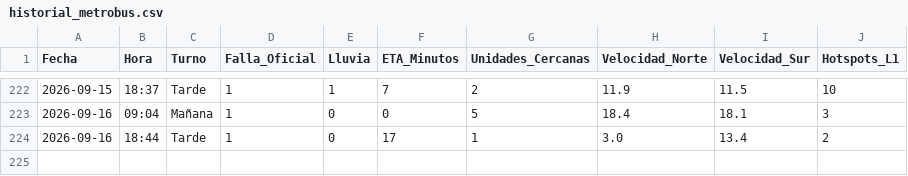
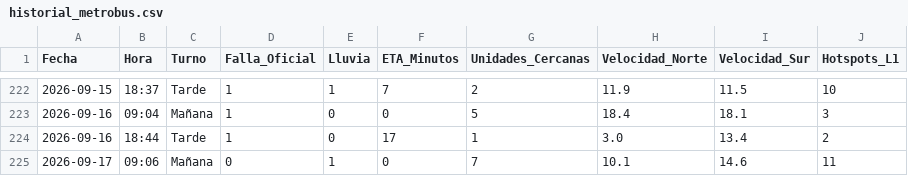
Before and after one commit to alanlortiz/metrobus, a CSV file: historial_metrobus.csv, drawn as a sheet; only a part is shown, gaps mark what is left out.

```diff
--- a/historial_metrobus.csv
+++ b/historial_metrobus.csv
@@ -224 +224,2 @@ Fecha,Hora,Turno,Falla_Oficial,Lluvia,ETA_Minutos,Unidades_Cercanas,Velocidad_No
 2026-09-16,18:44,Tarde,1,0,17,1,3.0,13.4,2
+2026-09-17,09:06,Mañana,0,1,0,7,10.1,14.6,11
```
